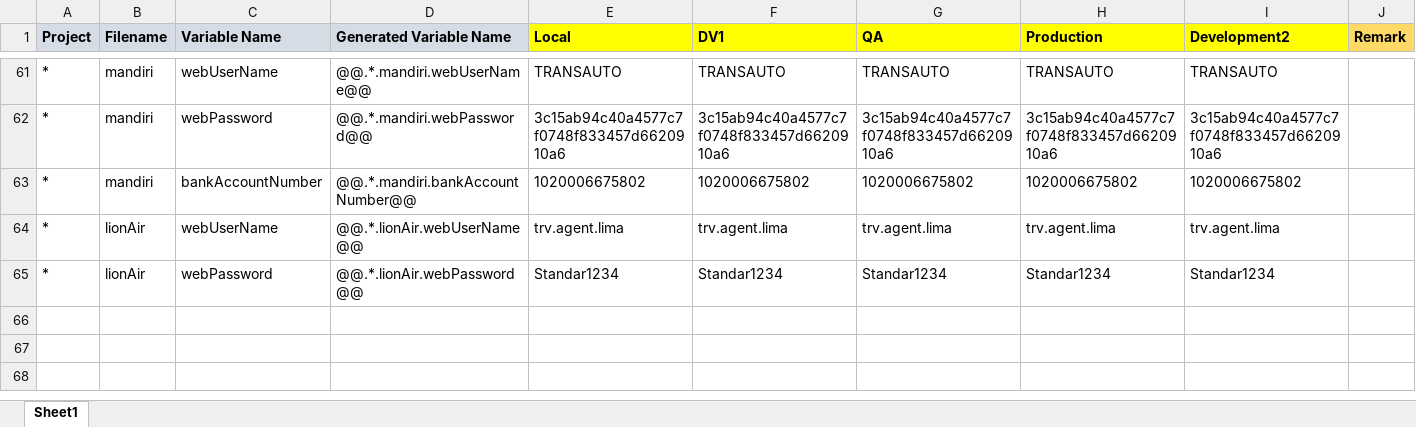
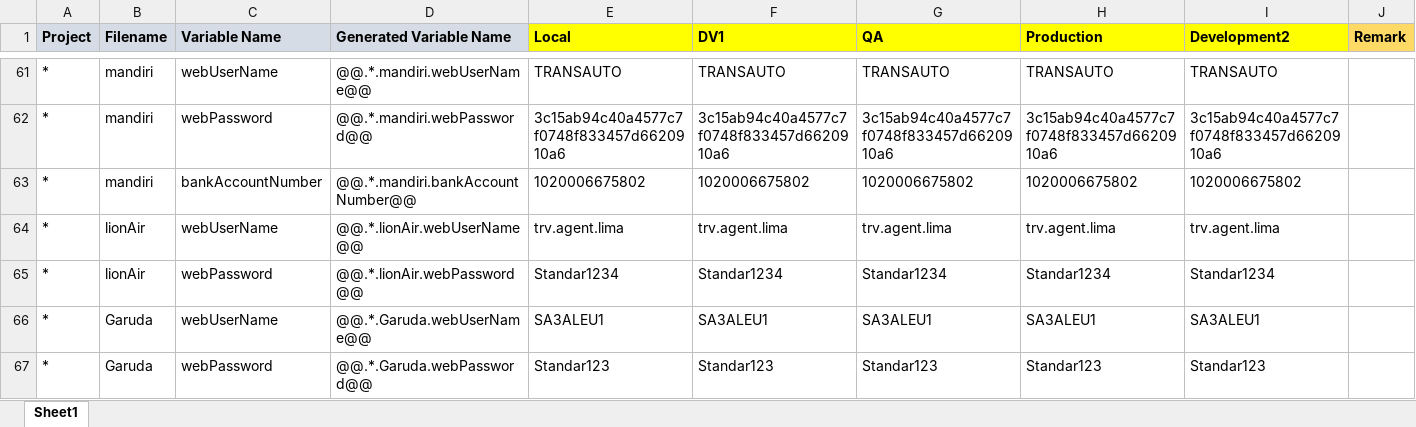
Before and after one commit to moonlay-technologies/lunggo, an Excel workbook: Lunggo.Configuration/Lunggo_Config.xlsx, sheet Sheet1, drawn as a sheet; only a part is shown, gaps mark what is left out; values as stored, in another font and other column widths than the file's, no borders; the diff names each change by its address in the sheet, - before the commit and + after, or states it on an @@ line.

```diff
--- a/Lunggo.Configuration/Lunggo_Config.xlsx (sheet Sheet1)
+++ b/Lunggo.Configuration/Lunggo_Config.xlsx (sheet Sheet1)
+row 66: * | Garuda | webUserName | @@.*.Garuda.webUserName@@ | SA3ALEU1 | SA3ALEU1 | SA3ALEU1 | SA3ALEU1 | SA3ALEU1
+row 67: * | Garuda | webPassword | @@.*.Garuda.webPassword@@ | Standar123 | Standar123 | Standar123 | Standar123 | Standar123
```
Also changed, not shown: 39 other files.
